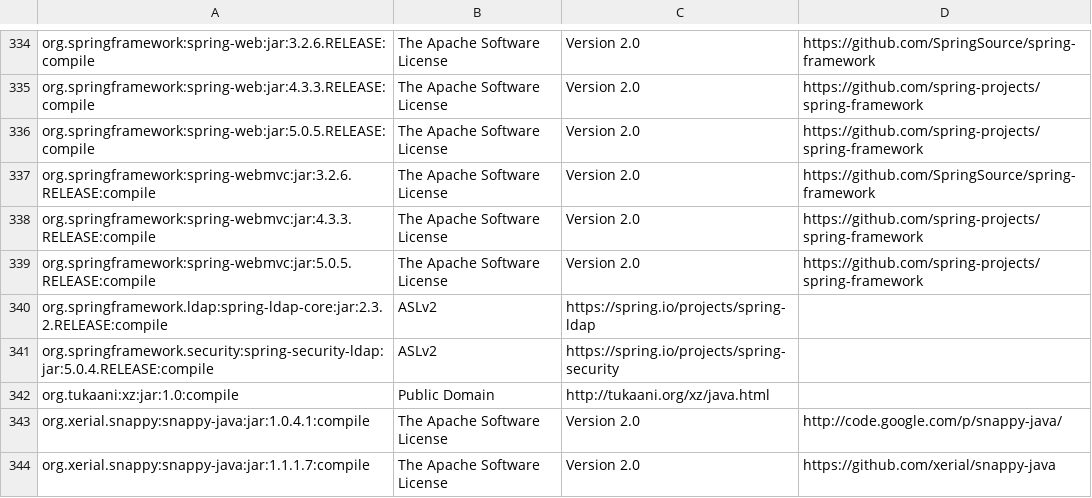
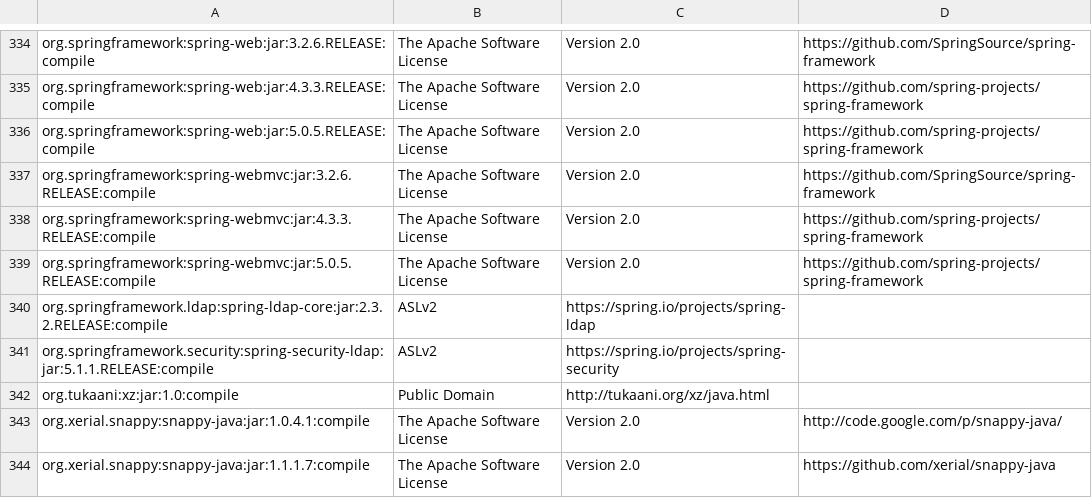
Before and after one commit to justinleet/incubator-metron, a CSV file: dependencies_with_url.csv, drawn as a sheet; only a part is shown, gaps mark what is left out.

Commit message:
fix version

```diff
--- a/dependencies_with_url.csv
+++ b/dependencies_with_url.csv
@@ -340,3 +340,3 @@ org.springframework:spring-webmvc:jar:5.0.5.RELEASE:compile,The Apache Software
 org.springframework.ldap:spring-ldap-core:jar:2.3.2.RELEASE:compile,ASLv2,https://spring.io/projects/spring-ldap
-org.springframework.security:spring-security-ldap:jar:5.0.4.RELEASE:compile,ASLv2,https://spring.io/projects/spring-security
+org.springframework.security:spring-security-ldap:jar:5.1.1.RELEASE:compile,ASLv2,https://spring.io/projects/spring-security
 org.tukaani:xz:jar:1.0:compile,Public Domain,http://tukaani.org/xz/java.html
```
